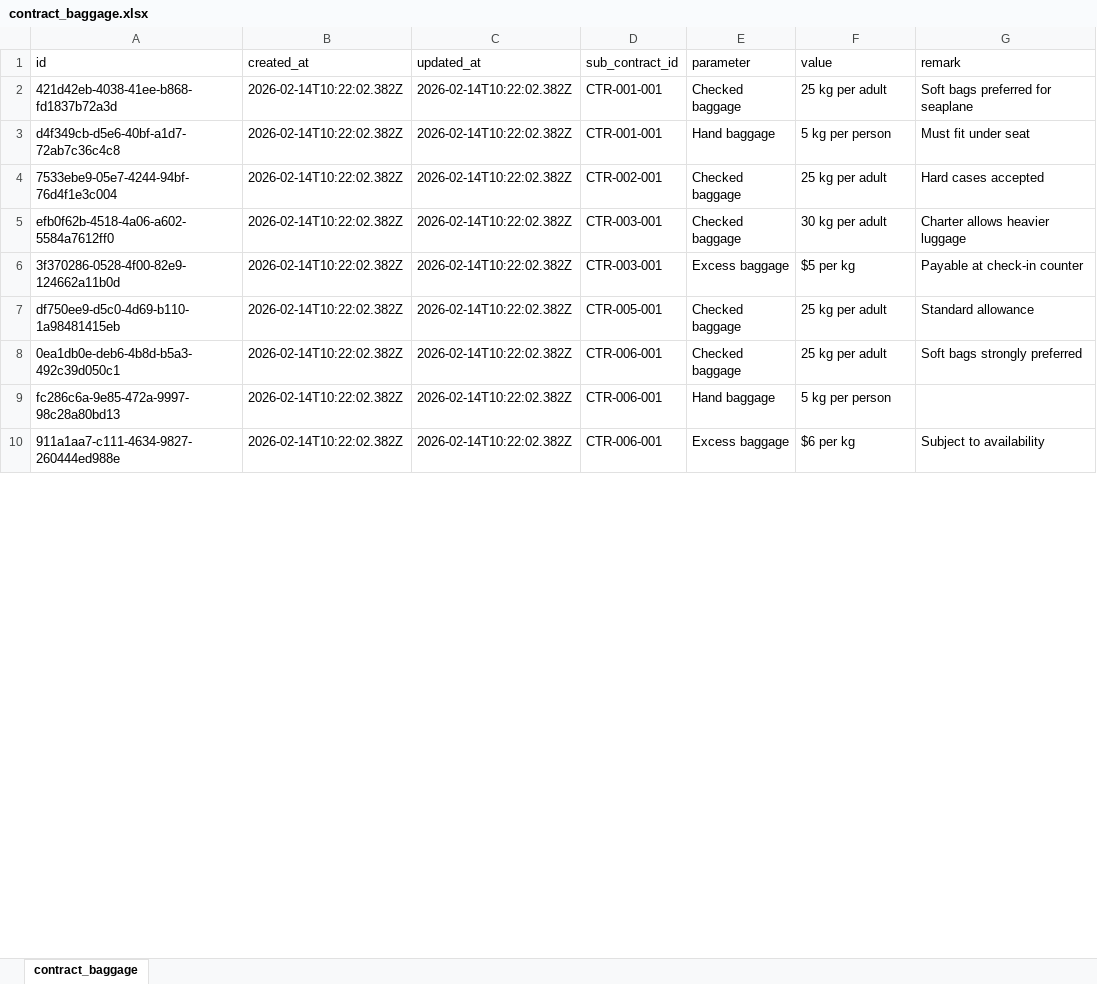
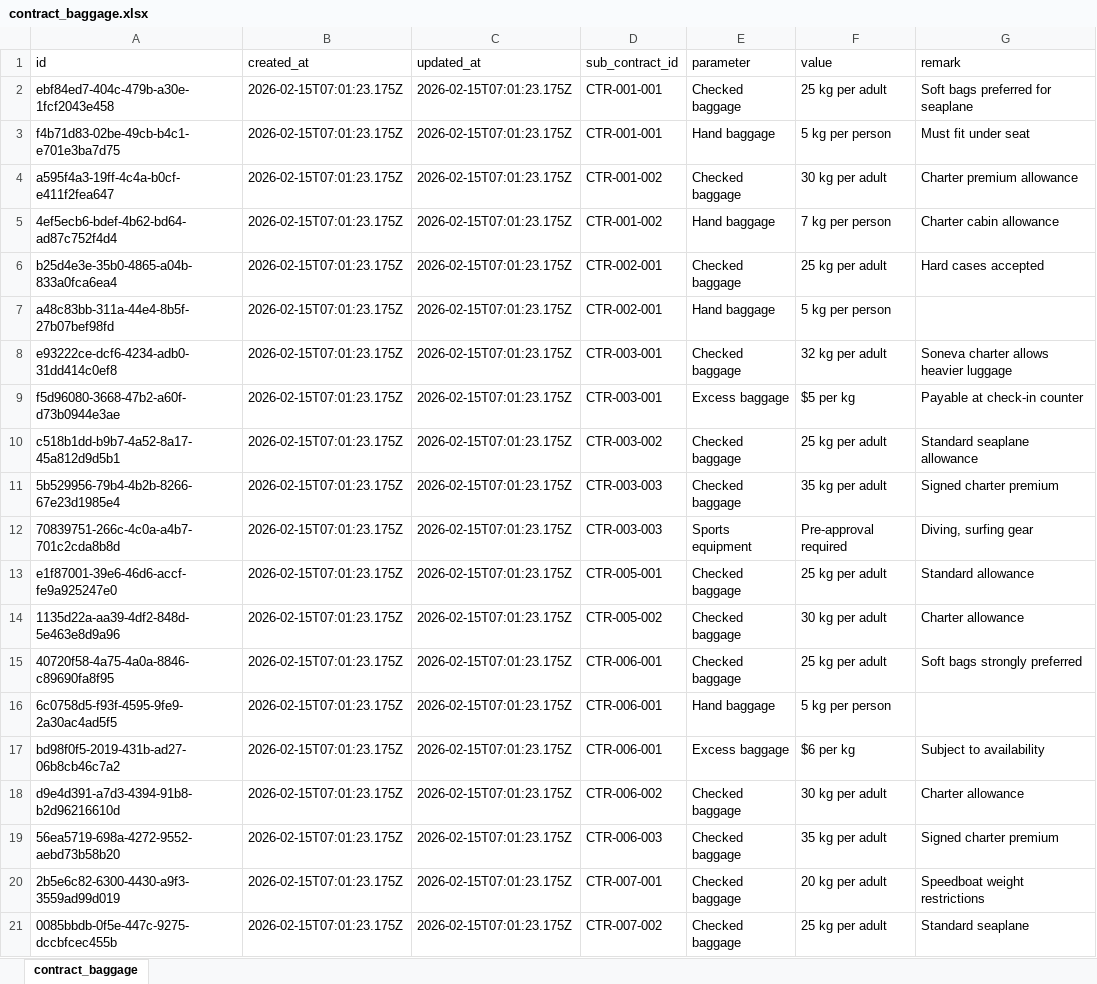
Before and after one commit to adminmorchadijewels/contract-data, an Excel workbook: public/data/contract_baggage.xlsx, sheet contract_baggage, drawn as a sheet; only a part is shown; values as stored, in another font and other column widths than the file's, no borders; addresses are those after the commit; the diff covers the shown part only; the diff names each change by its address in the sheet, - before the commit and + after, or states it on an @@ line.

```diff
--- a/public/data/contract_baggage.xlsx (sheet contract_baggage)
+++ b/public/data/contract_baggage.xlsx (sheet contract_baggage)
-A2 (id): 421d42eb-4038-41ee-b868-fd1837b72a3d
+A2 (id): ebf84ed7-404c-479b-a30e-1fcf2043e458
-B2:B3 (created_at): 2026-02-14T10:22:02.382Z
+B2:B3 (created_at): 2026-02-15T07:01:23.175Z
-C2:C3 (updated_at): 2026-02-14T10:22:02.382Z
+C2:C3 (updated_at): 2026-02-15T07:01:23.175Z
-A3 (id): d4f349cb-d5e6-40bf-a1d7-72ab7c36c4c8
+A3 (id): f4b71d83-02be-49cb-b4c1-e701e3ba7d75
+row 4: a595f4a3-19ff-4c4a-b0cf-e411f2fea647 | 2026-02-15T07:01:23.175Z | 2026-02-15T07:01:23.175Z | CTR-001-002 | Checked baggage | 30 kg per adult | Charter premium allowance
+row 5: 4ef5ecb6-bdef-4b62-bd64-ad87c752f4d4 | 2026-02-15T07:01:23.175Z | 2026-02-15T07:01:23.175Z | CTR-001-002 | Hand baggage | 7 kg per person | Charter cabin allowance
-A6 (id): 7533ebe9-05e7-4244-94bf-76d4f1e3c004
+A6 (id): b25d4e3e-35b0-4865-a04b-833a0fca6ea4
-B6 (created_at): 2026-02-14T10:22:02.382Z
+B6 (created_at): 2026-02-15T07:01:23.175Z
-C6 (updated_at): 2026-02-14T10:22:02.382Z
+C6 (updated_at): 2026-02-15T07:01:23.175Z
+row 7: a48c83bb-311a-44e4-8b5f-27b07bef98fd | 2026-02-15T07:01:23.175Z | 2026-02-15T07:01:23.175Z | CTR-002-001 | Hand baggage | 5 kg per person
-A8 (id): efb0f62b-4518-4a06-a602-5584a7612ff0
+A8 (id): e93222ce-dcf6-4234-adb0-31dd414c0ef8
-B8:B9 (created_at): 2026-02-14T10:22:02.382Z
+B8:B9 (created_at): 2026-02-15T07:01:23.175Z
-C8:C9 (updated_at): 2026-02-14T10:22:02.382Z
+C8:C9 (updated_at): 2026-02-15T07:01:23.175Z
-F8 (value): 30 kg per adult
+F8 (value): 32 kg per adult
-G8 (remark): Charter allows heavier luggage
+G8 (remark): Soneva charter allows heavier luggage
-A9 (id): 3f370286-0528-4f00-82e9-124662a11b0d
+A9 (id): f5d96080-3668-47b2-a60f-d73b0944e3ae
+row 10: c518b1dd-b9b7-4a52-8a17-45a812d9d5b1 | 2026-02-15T07:01:23.175Z | 2026-02-15T07:01:23.175Z | CTR-003-002 | Checked baggage | 25 kg per adult | Standard seaplane allowance
+row 11: 5b529956-79b4-4b2b-8266-67e23d1985e4 | 2026-02-15T07:01:23.175Z | 2026-02-15T07:01:23.175Z | CTR-003-003 | Checked baggage | 35 kg per adult | Signed charter premium
+row 12: 70839751-266c-4c0a-a4b7-701c2cda8b8d | 2026-02-15T07:01:23.175Z | 2026-02-15T07:01:23.175Z | CTR-003-003 | Sports equipment | Pre-approval required | Diving, surfing gear
-A13 (id): df750ee9-d5c0-4d69-b110-1a98481415eb
+A13 (id): e1f87001-39e6-46d6-accf-fe9a925247e0
-B13 (created_at): 2026-02-14T10:22:02.382Z
+B13 (created_at): 2026-02-15T07:01:23.175Z
-C13 (updated_at): 2026-02-14T10:22:02.382Z
+C13 (updated_at): 2026-02-15T07:01:23.175Z
+row 14: 1135d22a-aa39-4df2-848d-5e463e8d9a96 | 2026-02-15T07:01:23.175Z | 2026-02-15T07:01:23.175Z | CTR-005-002 | Checked baggage | 30 kg per adult | Charter allowance
-A15 (id): 0ea1db0e-deb6-4b8d-b5a3-492c39d050c1
+A15 (id): 40720f58-4a75-4a0a-8846-c89690fa8f95
-B15:B17 (created_at): 2026-02-14T10:22:02.382Z
+B15:B17 (created_at): 2026-02-15T07:01:23.175Z
-C15:C17 (updated_at): 2026-02-14T10:22:02.382Z
+C15:C17 (updated_at): 2026-02-15T07:01:23.175Z
-A16 (id): fc286c6a-9e85-472a-9997-98c28a80bd13
+A16 (id): 6c0758d5-f93f-4595-9fe9-2a30ac4ad5f5
-A17 (id): 911a1aa7-c111-4634-9827-260444ed988e
+A17 (id): bd98f0f5-2019-431b-ad27-06b8cb46c7a2
+row 18: d9e4d391-a7d3-4394-91b8-b2d96216610d | 2026-02-15T07:01:23.175Z | 2026-02-15T07:01:23.175Z | CTR-006-002 | Checked baggage | 30 kg per adult | Charter allowance
+row 19: 56ea5719-698a-4272-9552-aebd73b58b20 | 2026-02-15T07:01:23.175Z | 2026-02-15T07:01:23.175Z | CTR-006-003 | Checked baggage | 35 kg per adult | Signed charter premium
+row 20: 2b5e6c82-6300-4430-a9f3-3559ad99d019 | 2026-02-15T07:01:23.175Z | 2026-02-15T07:01:23.175Z | CTR-007-001 | Checked baggage | 20 kg per adult | Speedboat weight restrictions
+row 21: 0085bbdb-0f5e-447c-9275-dccbfcec455b | 2026-02-15T07:01:23.175Z | 2026-02-15T07:01:23.175Z | CTR-007-002 | Checked baggage | 25 kg per adult | Standard seaplane
```
Also changed, not shown: 2 added rows and 12 edited cells elsewhere in this sheet, public/data/contract_age.xlsx, public/data/contract_service_commitment.xlsx, 24 other files.
